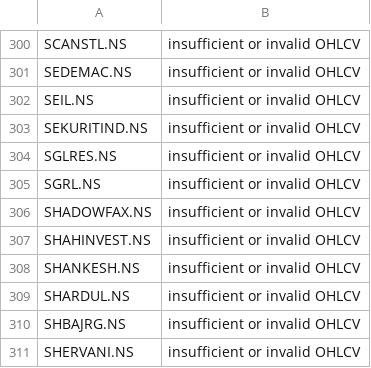
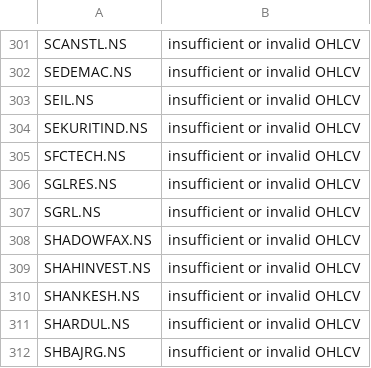
Before and after one commit to rakeshnagapuri99-coder/nse-smart-market-dashboard, a CSV file: output/technical_failures.csv, drawn as a sheet; only a part is shown, gaps mark what is left out; the shorter side is filled out with more unchanged rows; the diff covers the shown part only.

```diff
--- a/output/technical_failures.csv
+++ b/output/technical_failures.csv
@@ -303,2 +304,3 @@ SEIL.NS,insufficient or invalid OHLCV
 SEKURITIND.NS,insufficient or invalid OHLCV
+SFCTECH.NS,insufficient or invalid OHLCV
 SGLRES.NS,insufficient or invalid OHLCV
```
Also changed, not shown: 3 added rows and 2 removed rows elsewhere in this file, data/nse_universe.csv, output/exports/breakout.csv, 20 other files.
